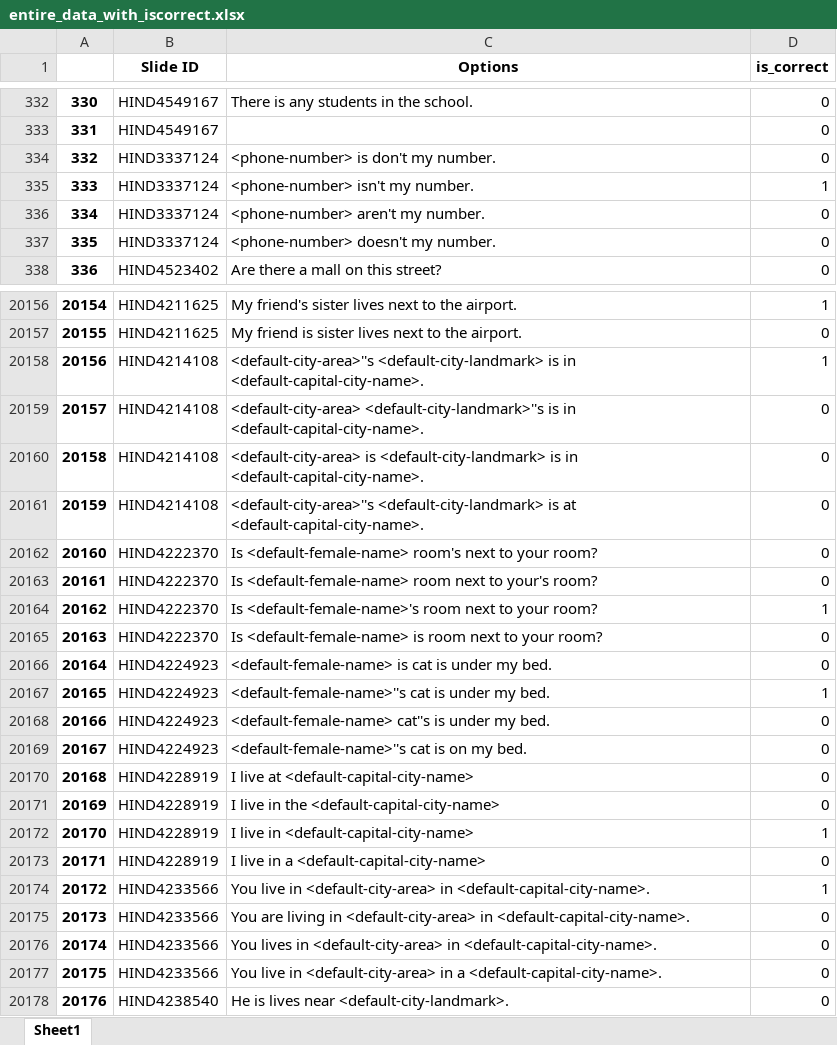
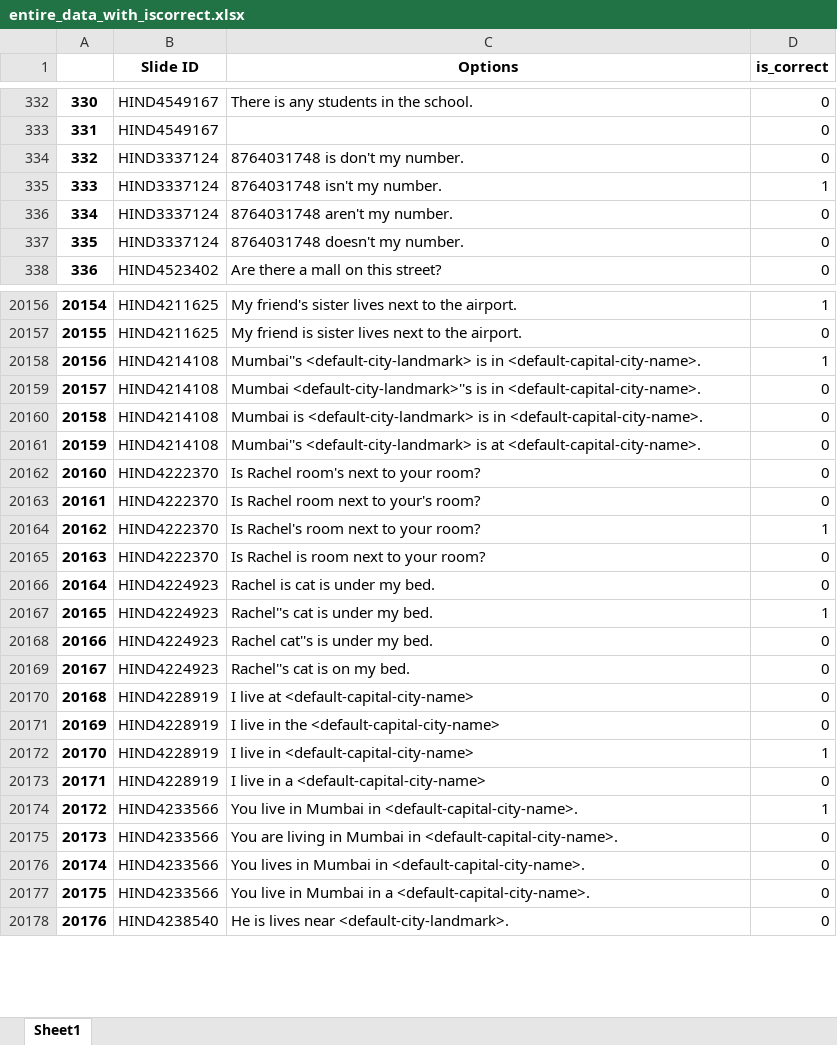
Before and after one commit to pasha00786/helloenglish, an Excel workbook: entire_data_with_iscorrect.xlsx, sheet Sheet1, drawn as a sheet; only a part is shown, gaps mark what is left out; values as stored, in another font and other column widths than the file's, no borders; the diff covers the shown part only; the diff names each change by its address in the sheet, - before the commit and + after, or states it on an @@ line.

```diff
--- a/entire_data_with_iscorrect.xlsx (sheet Sheet1)
+++ b/entire_data_with_iscorrect.xlsx (sheet Sheet1)
-C334 (Options): <phone-number> is don't my number.
+C334 (Options): 8764031748 is don't my number.
-C335 (Options): <phone-number> isn't my number.
+C335 (Options): 8764031748 isn't my number.
-C336 (Options): <phone-number> aren't my number.
+C336 (Options): 8764031748 aren't my number.
-C337 (Options): <phone-number> doesn't my number.
+C337 (Options): 8764031748 doesn't my number.
-C20158 (Options): <default-city-area>''s <default-city-landmark> is…
+C20158 (Options): Mumbai''s <default-city-landmark> is…
-C20159 (Options): <default-city-area> <default-city-landmark>''s is…
+C20159 (Options): Mumbai <default-city-landmark>''s is…
-C20160 (Options): <default-city-area> is <default-city-landmark>…
+C20160 (Options): Mumbai is <default-city-landmark>…
-C20161 (Options): <default-city-area>''s <default-city-landmark> is…
+C20161 (Options): Mumbai''s <default-city-landmark> is…
-C20162 (Options): Is <default-female-name> room's next to your room?
+C20162 (Options): Is Rachel room's next to your room?
-C20163 (Options): Is <default-female-name> room next to your's room?
+C20163 (Options): Is Rachel room next to your's room?
-C20164 (Options): Is <default-female-name>'s room next to your room?
+C20164 (Options): Is Rachel's room next to your room?
-C20165 (Options): Is <default-female-name> is room next to your room?
+C20165 (Options): Is Rachel is room next to your room?
-C20166 (Options): <default-female-name> is cat is under my bed.
+C20166 (Options): Rachel is cat is under my bed.
-C20167 (Options): <default-female-name>''s cat is under my bed.
+C20167 (Options): Rachel''s cat is under my bed.
-C20168 (Options): <default-female-name> cat''s is under my bed.
+C20168 (Options): Rachel cat''s is under my bed.
-C20169 (Options): <default-female-name>''s cat is on my bed.
+C20169 (Options): Rachel''s cat is on my bed.
-C20174 (Options): …live in <default-city-area> in <default-capital-city-name>.
+C20174 (Options): …live in Mumbai in <default-capital-city-name>.
-C20175 (Options): …living in <default-city-area> in <default-capital-city-name>.
+C20175 (Options): …living in Mumbai in <default-capital-city-name>.
-C20176 (Options): …lives in <default-city-area> in <default-capital-city-name>.
+C20176 (Options): …lives in Mumbai in <default-capital-city-name>.
-C20177 (Options): …live in <default-city-area> in a…
+C20177 (Options): …live in Mumbai in a…
```
Also changed, not shown: 319 edited cells elsewhere in this sheet, 7 other files.
